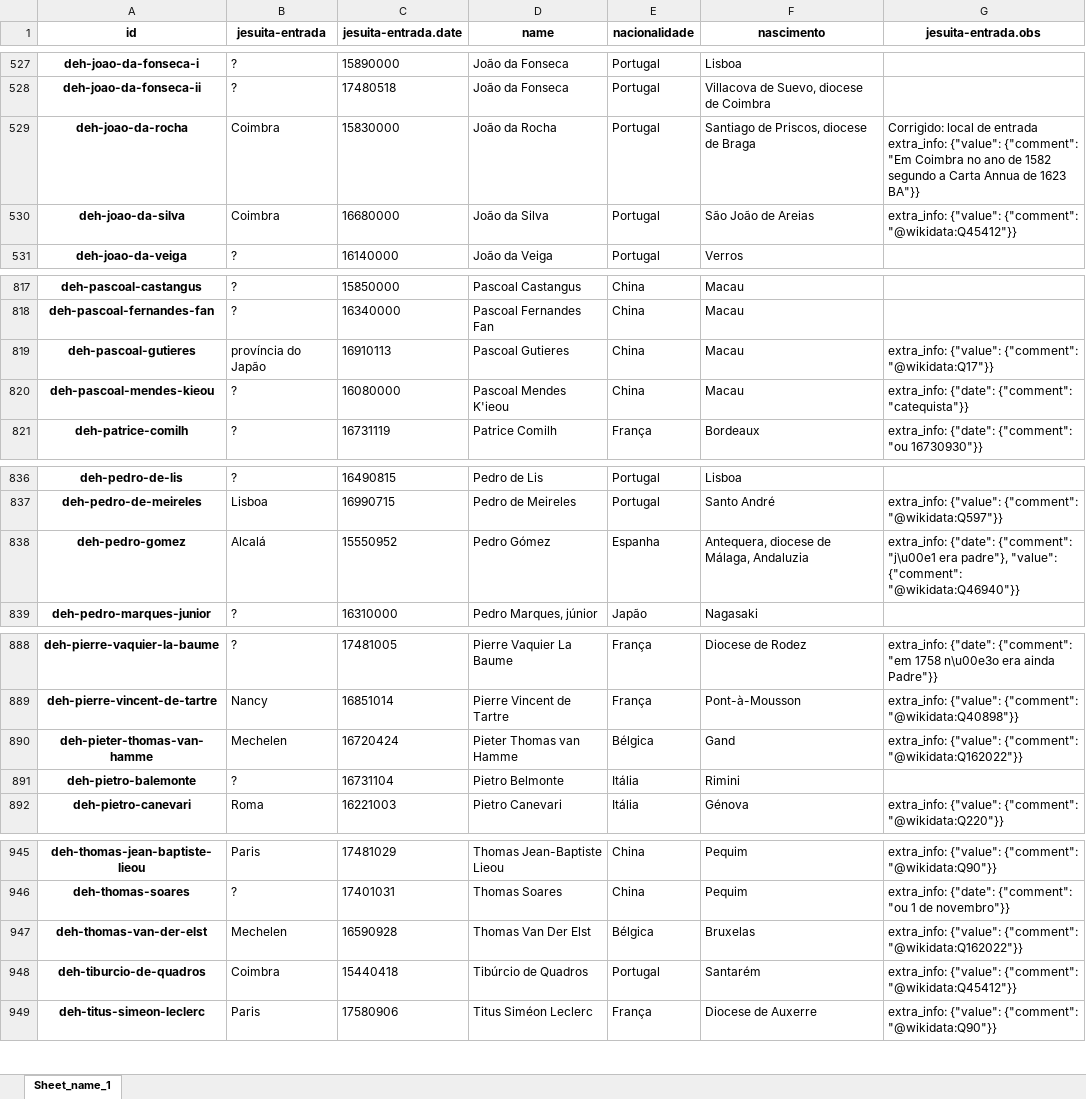
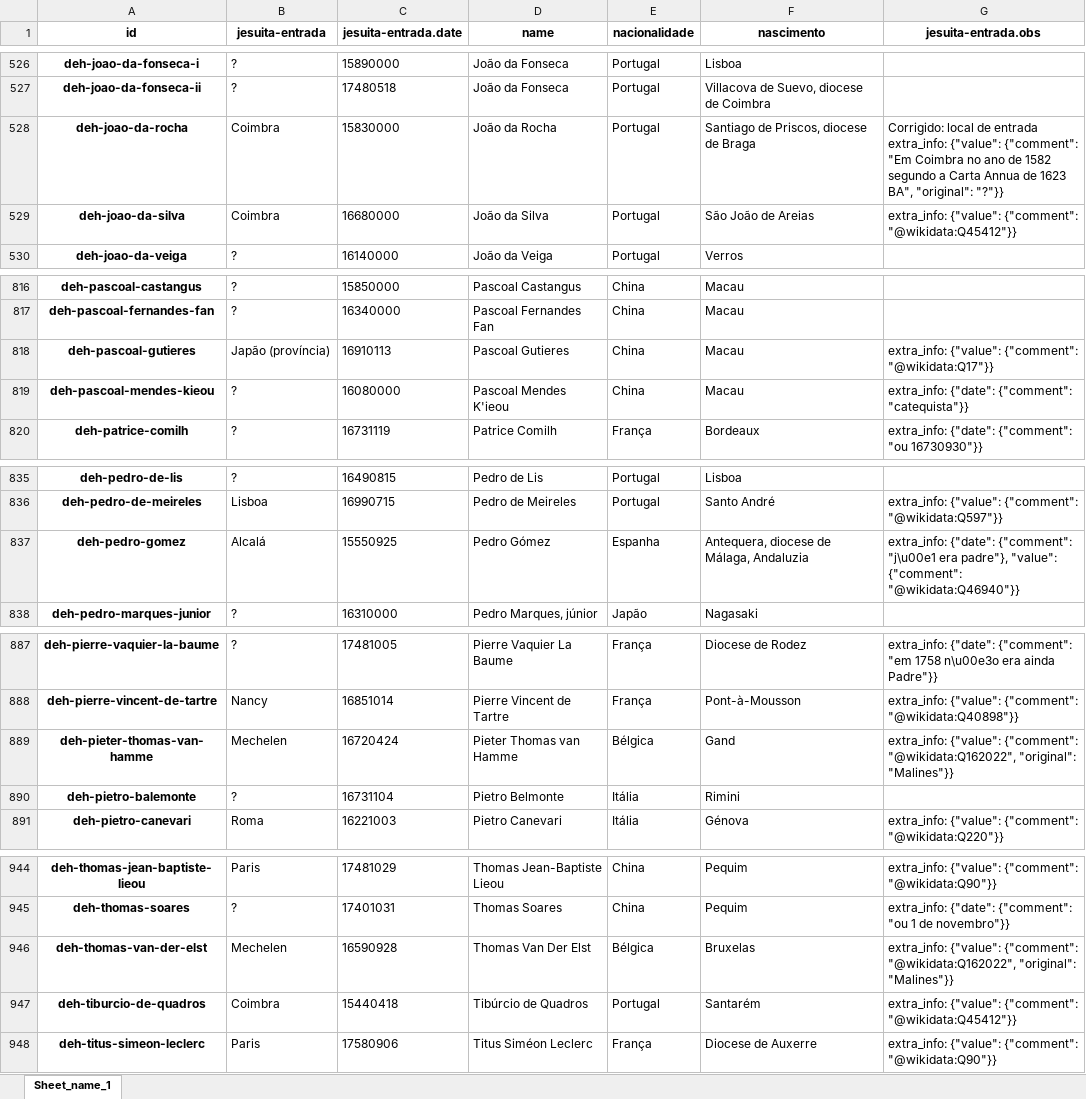
Before and after one commit to joaquimrcarvalho/dehergne-locations, an Excel workbook: notebooks/jesuitas-entrada-full.xlsx, sheet Sheet_name_1, drawn as a sheet; only a part is shown, gaps mark what is left out; values as stored, in another font and other column widths than the file's, no borders; addresses are those after the commit; the diff covers the shown part only; the diff names each change by its address in the sheet, - before the commit and + after, or states it on an @@ line.

```diff
--- a/notebooks/jesuitas-entrada-full.xlsx (sheet Sheet_name_1)
+++ b/notebooks/jesuitas-entrada-full.xlsx (sheet Sheet_name_1)
-G528 (jesuita-entrada.obs): …de 1623 BA"}}
+G528 (jesuita-entrada.obs): …de 1623 BA", "original": "?"}}
-B818 (jesuita-entrada): província do Japão
+B818 (jesuita-entrada): Japão (província)
-C837 (jesuita-entrada.date): 15550952
+C837 (jesuita-entrada.date): 15550925
-G889 (jesuita-entrada.obs): …{"value": {"comment": "@wikidata:Q162022"}}
+G889 (jesuita-entrada.obs): …{"value": {"comment": "@wikidata:Q162022", "original": "Malines"}}
-G946 (jesuita-entrada.obs): …{"value": {"comment": "@wikidata:Q162022"}}
+G946 (jesuita-entrada.obs): …{"value": {"comment": "@wikidata:Q162022", "original": "Malines"}}
```
Also changed, not shown: 1 removed row and 16 edited cells elsewhere in this sheet, notebooks/jesuita-entrada-coimbra.xlsx, notebooks/jesuita-entrada_totals.xlsx, 6 other files.
